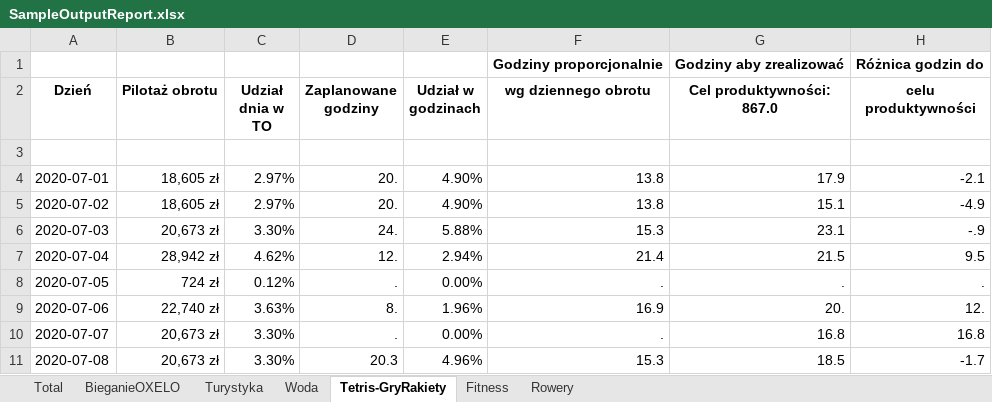
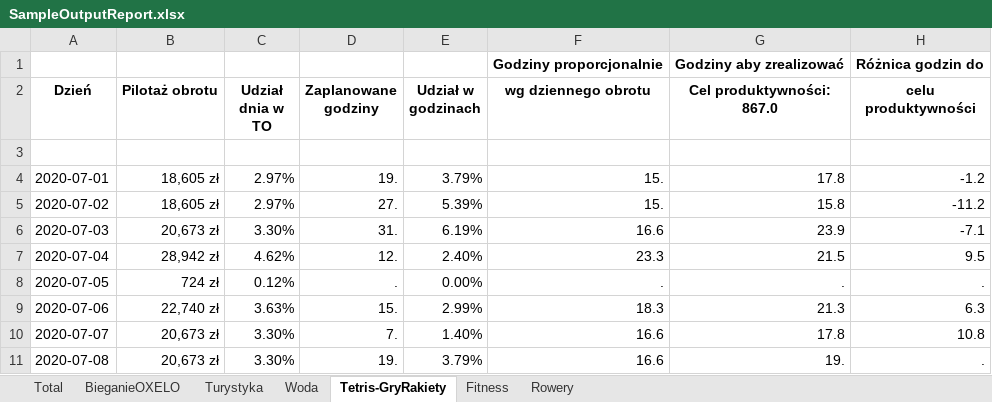
Before and after one commit to StanislawNagorski/AgendaCheck, an Excel workbook: SampleOutputReport.xlsx, sheet Tetris-GryRakiety, drawn as a sheet; only a part is shown; values as stored, in another font and other column widths than the file's, no borders; charts and pictures not drawn; the diff covers the shown part only; the diff names each change by its address in the sheet, - before the commit and + after, or states it on an @@ line.

```diff
--- a/SampleOutputReport.xlsx (sheet Tetris-GryRakiety)
+++ b/SampleOutputReport.xlsx (sheet Tetris-GryRakiety)
-D4 (Zaplanowane godziny): 20.
+D4 (Zaplanowane godziny): 19.
-E4 (Udział w godzinach): 4.90%
+E4 (Udział w godzinach): 3.79%
-F4:F5 (wg dziennego obrotu): 13.8
+F4:F5 (wg dziennego obrotu): 15.
-G4 (Cel produktywności: 867.0): 17.9
+G4 (Cel produktywności: 867.0): 17.8
-H4 (celu produktywności): -2.1
+H4 (celu produktywności): -1.2
-D5 (Zaplanowane godziny): 20.
+D5 (Zaplanowane godziny): 27.
-E5 (Udział w godzinach): 4.90%
+E5 (Udział w godzinach): 5.39%
-G5 (Cel produktywności: 867.0): 15.1
+G5 (Cel produktywności: 867.0): 15.8
-H5 (celu produktywności): -4.9
+H5 (celu produktywności): -11.2
-D6 (Zaplanowane godziny): 24.
+D6 (Zaplanowane godziny): 31.
-E6 (Udział w godzinach): 5.88%
+E6 (Udział w godzinach): 6.19%
-F6 (wg dziennego obrotu): 15.3
+F6 (wg dziennego obrotu): 16.6
-G6 (Cel produktywności: 867.0): 23.1
+G6 (Cel produktywności: 867.0): 23.9
-H6 (celu produktywności): -.9
+H6 (celu produktywności): -7.1
-E7 (Udział w godzinach): 2.94%
+E7 (Udział w godzinach): 2.40%
-F7 (wg dziennego obrotu): 21.4
+F7 (wg dziennego obrotu): 23.3
-D9 (Zaplanowane godziny): 8.
+D9 (Zaplanowane godziny): 15.
-E9 (Udział w godzinach): 1.96%
+E9 (Udział w godzinach): 2.99%
-F9 (wg dziennego obrotu): 16.9
+F9 (wg dziennego obrotu): 18.3
-G9 (Cel produktywności: 867.0): 20.
+G9 (Cel produktywności: 867.0): 21.3
-H9 (celu produktywności): 12.
+H9 (celu produktywności): 6.3
-D10 (Zaplanowane godziny): .
+D10 (Zaplanowane godziny): 7.
-E10 (Udział w godzinach): 0.00%
+E10 (Udział w godzinach): 1.40%
-F10 (wg dziennego obrotu): .
+F10 (wg dziennego obrotu): 16.6
-G10 (Cel produktywności: 867.0): 16.8
+G10 (Cel produktywności: 867.0): 17.8
-H10 (celu produktywności): 16.8
+H10 (celu produktywności): 10.8
-D11 (Zaplanowane godziny): 20.3
+D11 (Zaplanowane godziny): 19.
-E11 (Udział w godzinach): 4.96%
+E11 (Udział w godzinach): 3.79%
-F11 (wg dziennego obrotu): 15.3
+F11 (wg dziennego obrotu): 16.6
-G11 (Cel produktywności: 867.0): 18.5
+G11 (Cel produktywności: 867.0): 19.
-H11 (celu produktywności): -1.7
+H11 (celu produktywności): .
```
Also changed, not shown: 102 edited cells elsewhere in this sheet, sheet Fitness, sheet Rowery, sheet Turystyka, sheet BieganieOXELO, sheet Total, sheet Woda, charts or pictures, 9 other files.
